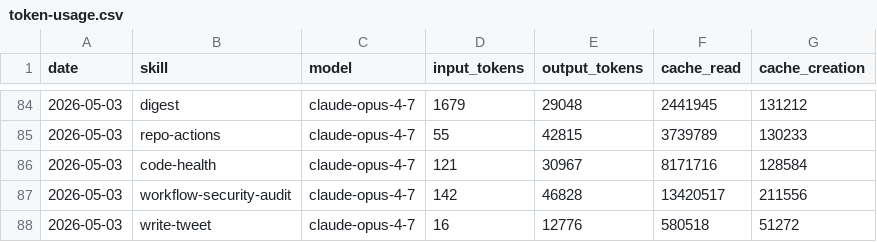
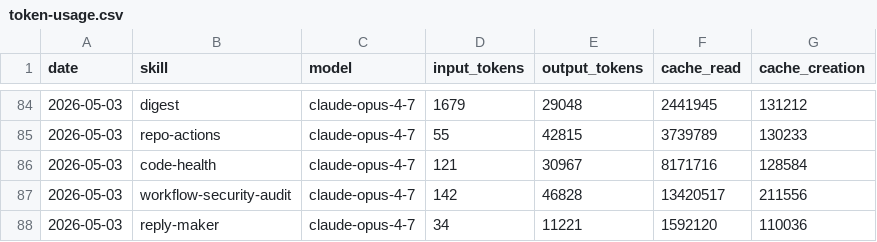
Before and after one commit to aeonfun/aeon, a CSV file: memory/token-usage.csv, drawn as a sheet; only a part is shown, gaps mark what is left out; removed rows and columns are numbered as before the commit, all else as after; the diff names each change by its address in the sheet, - before the commit and + after, or states it on an @@ line.

Commit message:
chore(reply-maker): auto-commit 2026-05-03

```diff
--- a/memory/token-usage.csv
+++ b/memory/token-usage.csv
-row 88: 2026-05-03 | write-tweet | claude-opus-4-7 | 16 | 12776 | 580518 | 51272
+row 88: 2026-05-03 | reply-maker | claude-opus-4-7 | 34 | 11221 | 1592120 | 110036
```
Also changed, not shown: 3 other files.
